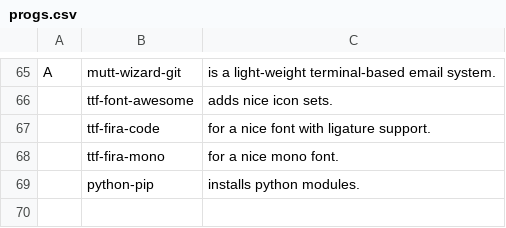
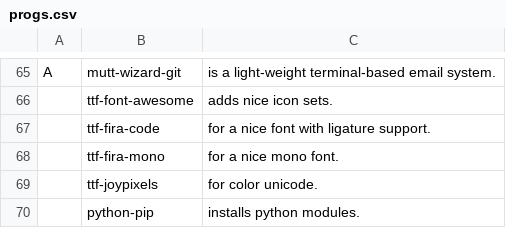
Before and after one commit to majamin/LARBS, a CSV file: progs.csv, drawn as a sheet; only a part is shown, gaps mark what is left out.

Commit message:
color unicode support

```diff
--- a/progs.csv
+++ b/progs.csv
@@ -68,2 +68,3 @@ A,mutt-wizard-git,"is a light-weight terminal-based email system."
 ,ttf-fira-mono,"for a nice mono font."
+,ttf-joypixels,"for color unicode."
 ,python-pip,"installs python modules."
```
